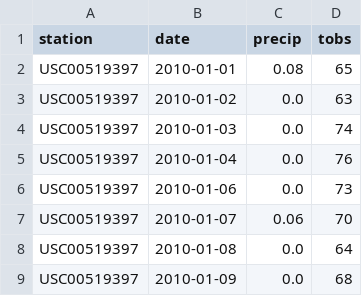
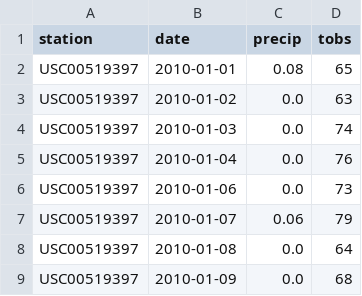
Before and after one commit to Michal1977/Stations_db, a CSV file: clean_measure.csv, drawn as a sheet; only a part is shown.

```diff
--- a/clean_measure.csv
+++ b/clean_measure.csv
@@ -6,3 +6,3 @@ USC00519397,2010-01-04,0.0,76
 USC00519397,2010-01-06,0.0,73
-USC00519397,2010-01-07,0.06,70
+USC00519397,2010-01-07,0.06,79
 USC00519397,2010-01-08,0.0,64
```
Also changed, not shown: clean_stations.csv, 3 other files.
